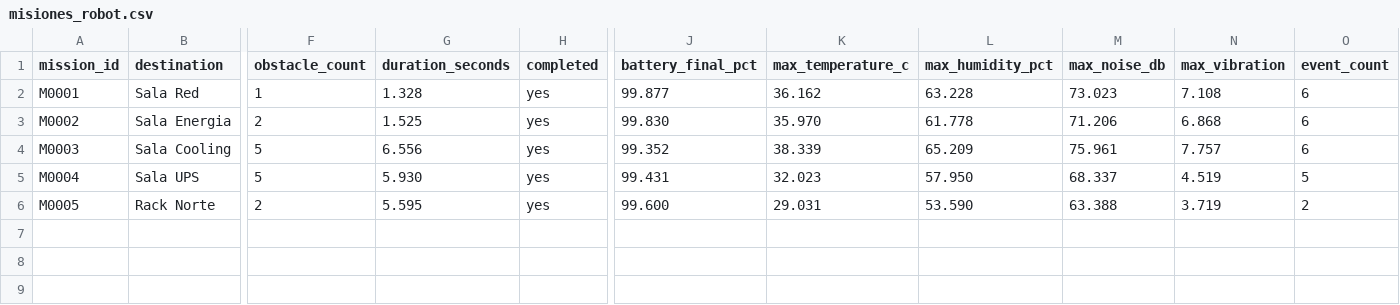
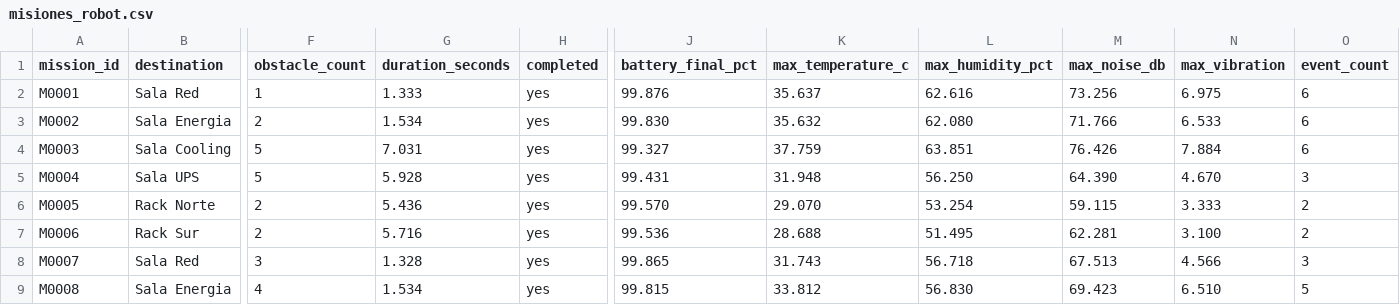
Before and after one commit to aylenlee1234/DataCenterSentinel, a CSV file: Exports/misiones_robot.csv, drawn as a sheet; only a part is shown, gaps mark what is left out; rows hold the shown columns only; the diff names each change by its address in the sheet, - before the commit and + after, or states it on an @@ line.

```diff
--- a/Exports/misiones_robot.csv
+++ b/Exports/misiones_robot.csv
-G2 (duration_seconds): 1.328
+G2 (duration_seconds): 1.333
-J2 (battery_final_pct): 99.877
+J2 (battery_final_pct): 99.876
-K2 (max_temperature_c): 36.162
+K2 (max_temperature_c): 35.637
-L2 (max_humidity_pct): 63.228
+L2 (max_humidity_pct): 62.616
-M2 (max_noise_db): 73.023
+M2 (max_noise_db): 73.256
-N2 (max_vibration): 7.108
+N2 (max_vibration): 6.975
-G3 (duration_seconds): 1.525
+G3 (duration_seconds): 1.534
-K3 (max_temperature_c): 35.970
+K3 (max_temperature_c): 35.632
-L3 (max_humidity_pct): 61.778
+L3 (max_humidity_pct): 62.080
-M3 (max_noise_db): 71.206
+M3 (max_noise_db): 71.766
-N3 (max_vibration): 6.868
+N3 (max_vibration): 6.533
-G4 (duration_seconds): 6.556
+G4 (duration_seconds): 7.031
-J4 (battery_final_pct): 99.352
+J4 (battery_final_pct): 99.327
-K4 (max_temperature_c): 38.339
+K4 (max_temperature_c): 37.759
-L4 (max_humidity_pct): 65.209
+L4 (max_humidity_pct): 63.851
-M4 (max_noise_db): 75.961
+M4 (max_noise_db): 76.426
-N4 (max_vibration): 7.757
+N4 (max_vibration): 7.884
-G5 (duration_seconds): 5.930
+G5 (duration_seconds): 5.928
-K5 (max_temperature_c): 32.023
+K5 (max_temperature_c): 31.948
-L5 (max_humidity_pct): 57.950
+L5 (max_humidity_pct): 56.250
-M5 (max_noise_db): 68.337
+M5 (max_noise_db): 64.390
-N5 (max_vibration): 4.519
+N5 (max_vibration): 4.670
-O5 (event_count): 5
+O5 (event_count): 3
-G6 (duration_seconds): 5.595
+G6 (duration_seconds): 5.436
-J6 (battery_final_pct): 99.600
+J6 (battery_final_pct): 99.570
-K6 (max_temperature_c): 29.031
+K6 (max_temperature_c): 29.070
-L6 (max_humidity_pct): 53.590
+L6 (max_humidity_pct): 53.254
-M6 (max_noise_db): 63.388
+M6 (max_noise_db): 59.115
-N6 (max_vibration): 3.719
+N6 (max_vibration): 3.333
+row 7: M0006 | Rack Sur | 2 | 5.716 | yes | 99.536 | 28.688 | 51.495 | 62.281 | 3.100 | 2
+row 8: M0007 | Sala Red | 3 | 1.328 | yes | 99.865 | 31.743 | 56.718 | 67.513 | 4.566 | 3
+row 9: M0008 | Sala Energia | 4 | 1.534 | yes | 99.815 | 33.812 | 56.830 | 69.423 | 6.510 | 5
```
Also changed, not shown: Exports/eventos_mision.csv, Exports/lecturas_ambientales.csv, 21 other files.
